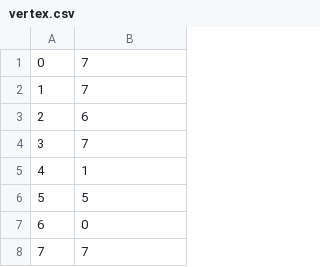
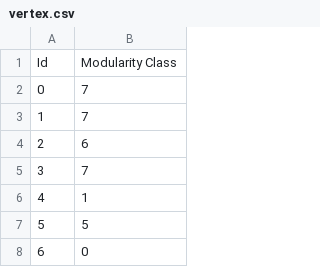
Before and after one commit to Jason-Woo/CS512-Project, a CSV file: datasets/facebook/vertex.csv, drawn as a sheet; only a part is shown; the shorter side is filled out with more unchanged rows.

```diff
--- a/datasets/facebook/vertex.csv
+++ b/datasets/facebook/vertex.csv
@@ -1 +1,2 @@
+Id,Modularity Class
 0,7
```
Also changed, not shown: datasets/facebook/edges.csv, 1 other file.
